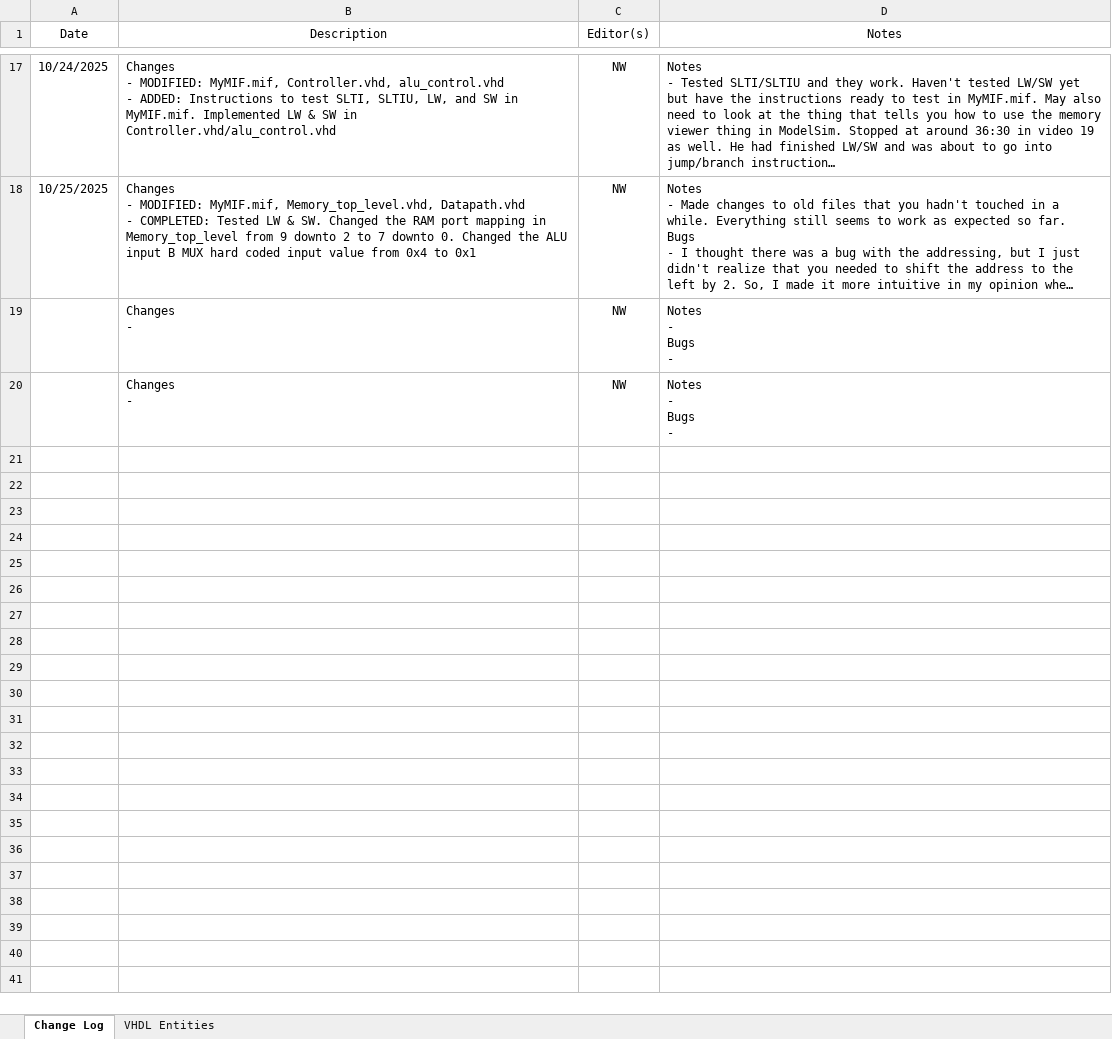
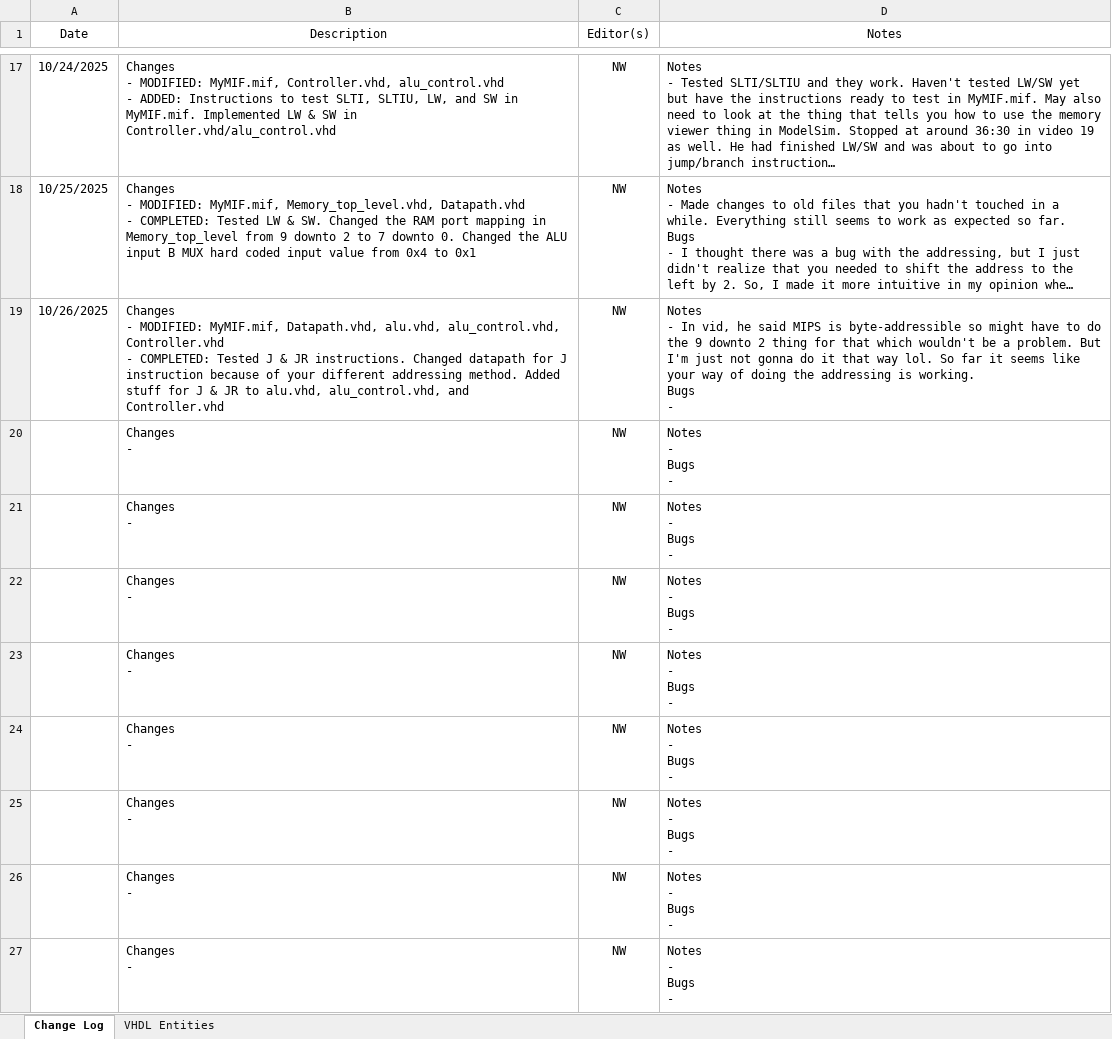
Before and after one commit to noah-white-8/MIPS, an Excel workbook: Change_Log.xlsx, sheet Change Log, drawn as a sheet; only a part is shown, gaps mark what is left out; long unchanged cells end in …; values as stored, in another font and other column widths than the file's, no borders; ↵ is a line break in a cell; the diff names each change by its address in the sheet, - before the commit and + after, or states it on an @@ line.

Commit message:
Implemented & tested Jump and Jump Register instructions. Modified datapath as a result of using your different addressing method

```diff
--- a/Change_Log.xlsx (sheet Change Log)
+++ b/Change_Log.xlsx (sheet Change Log)
+row 19: 10/26/2025 | Changes ↵ - MODIFIED: MyMIF.mif, Datapath.vhd, alu.vhd, alu_control.vhd, Controller.vhd ↵ - COMPLETED: Tested J & JR instructions. Changed datapath for J instruction because of your different addressing method. Added stuff for J & JR to alu.vhd, alu_control.vhd, and Controller.vhd | NW | Notes ↵ - In vid, he said MIPS is byte-addressible so might have to do the 9 downto 2 thing for that which wouldn't be a problem. But I'm just not gonna do it that way lol. So far it seems like your way of doing the addressing is working. ↵ Bugs ↵ -
+row 20:  | Changes ↵ - | NW | Notes ↵ - ↵ Bugs ↵ -
+row 21:  | Changes ↵ - | NW | Notes ↵ - ↵ Bugs ↵ -
+row 22:  | Changes ↵ - | NW | Notes ↵ - ↵ Bugs ↵ -
+row 23:  | Changes ↵ - | NW | Notes ↵ - ↵ Bugs ↵ -
+row 24:  | Changes ↵ - | NW | Notes ↵ - ↵ Bugs ↵ -
+row 25:  | Changes ↵ - | NW | Notes ↵ - ↵ Bugs ↵ -
```
Also changed, not shown: 5 other files.
